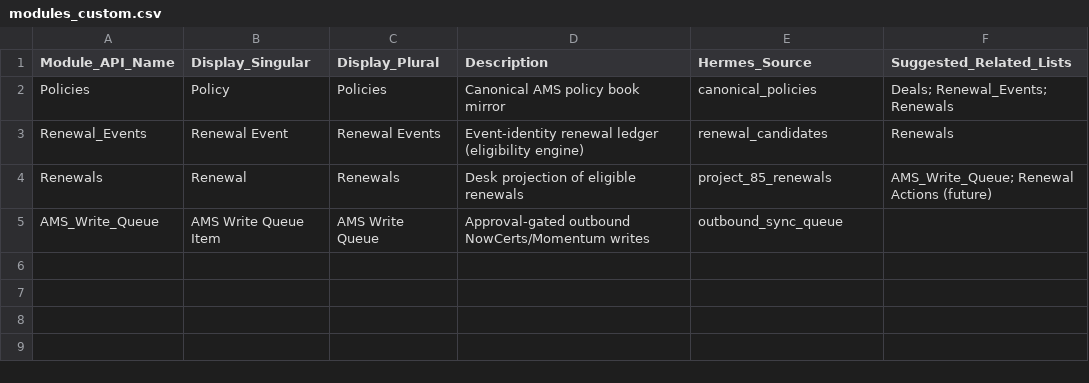
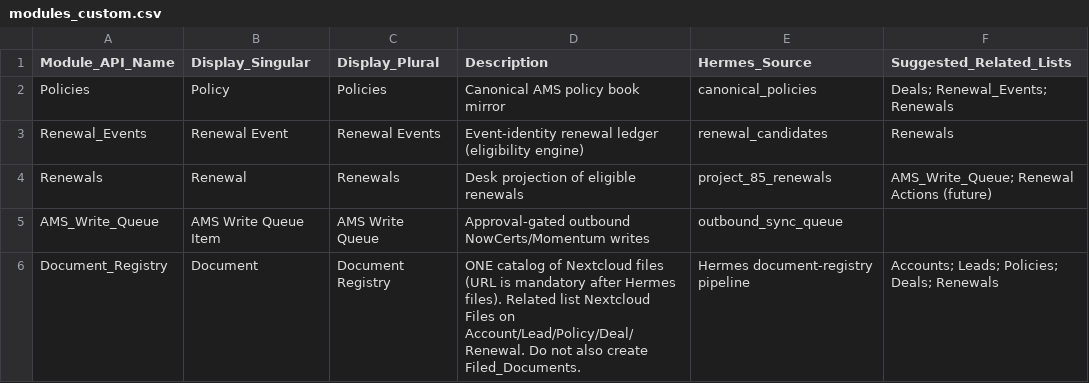
Before and after one commit to googrlc/rsg-hermes, a CSV file: docs/zoho/modules_custom.csv, drawn as a sheet.

```diff
--- a/docs/zoho/modules_custom.csv
+++ b/docs/zoho/modules_custom.csv
@@ -5 +5,2 @@ Renewals,Renewal,Renewals,Desk projection of eligible renewals,project_85_renewa
 AMS_Write_Queue,AMS Write Queue Item,AMS Write Queue,Approval-gated outbound NowCerts/Momentum writes,outbound_sync_queue,
+Document_Registry,Document,Document Registry,ONE catalog of Nextcloud files (URL is mandatory after Hermes files). Related list Nextcloud Files on Account/Lead/Policy/Deal/Renewal. Do not also create Filed_Documents.,Hermes document-registry pipeline,Accounts; Leads; Policies; Deals; Renewals
```
Also changed, not shown: docs/zoho/picklists_hermes_vocab.csv, 12 other files.
